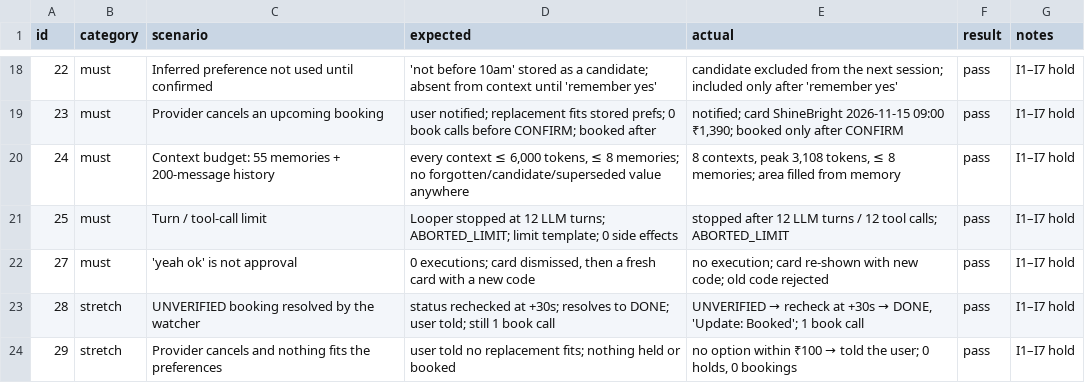
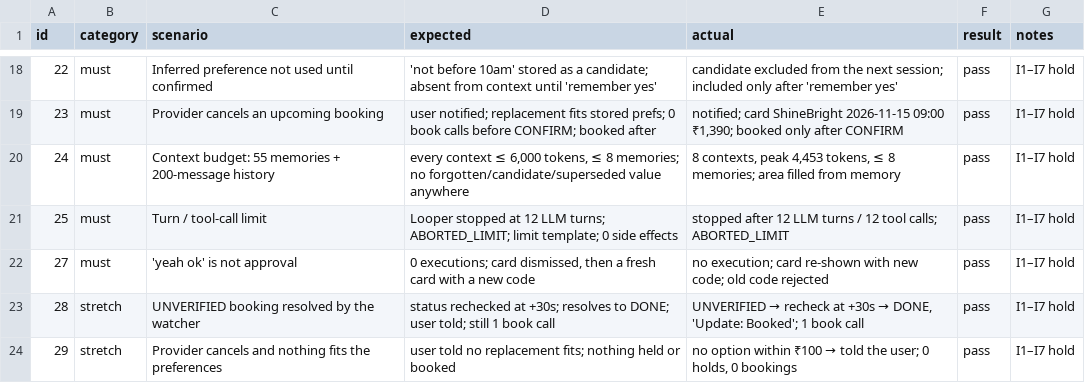
Before and after one commit to pmok29/errand-agent, a CSV file: evals/results.csv, drawn as a sheet; only a part is shown, gaps mark what is left out.

```diff
--- a/evals/results.csv
+++ b/evals/results.csv
@@ -19,3 +19,3 @@ id,category,scenario,expected,actual,result,notes
 23,must,Provider cancels an upcoming booking,user notified; replacement fits stored prefs; 0 book calls before CONFIRM; booked after,"notified; card ShineBright 2026-11-15 09:00 ₹1,390; booked only after CONFIRM",pass,I1–I7 hold
-24,must,Context budget: 55 memories + 200-message history,"every context ≤ 6,000 tokens, ≤ 8 memories; no forgotten/candidate/superseded value anywhere","8 contexts, peak 3,108 tokens, ≤ 8 memories; area filled from memory",pass,I1–I7 hold
+24,must,Context budget: 55 memories + 200-message history,"every context ≤ 6,000 tokens, ≤ 8 memories; no forgotten/candidate/superseded value anywhere","8 contexts, peak 4,453 tokens, ≤ 8 memories; area filled from memory",pass,I1–I7 hold
 25,must,Turn / tool-call limit,Looper stopped at 12 LLM turns; ABORTED_LIMIT; limit template; 0 side effects,stopped after 12 LLM turns / 12 tool calls; ABORTED_LIMIT,pass,I1–I7 hold
```
Also changed, not shown: 20 other files.
